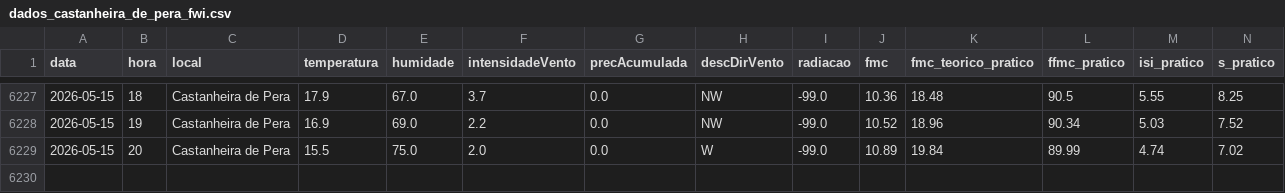
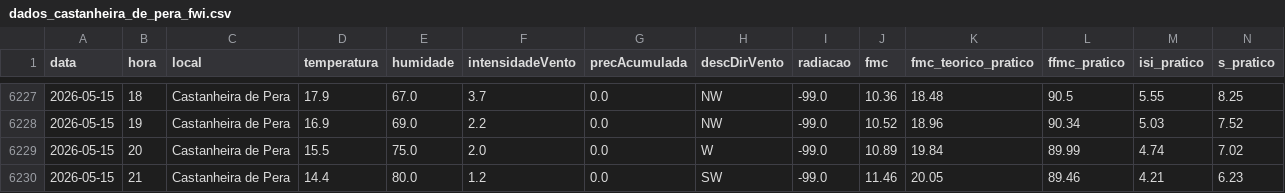
Before and after one commit to 23657/fwi-pipeline-ipt, a CSV file: dados_castanheira_de_pera_fwi.csv, drawn as a sheet; only a part is shown, gaps mark what is left out; rows hold the shown columns only; the diff names each change by its address in the sheet, - before the commit and + after, or states it on an @@ line.

```diff
--- a/dados_castanheira_de_pera_fwi.csv
+++ b/dados_castanheira_de_pera_fwi.csv
+row 6230: 2026-05-15 | 21 | Castanheira de Pera | 14.4 | 80.0 | 1.2 | 0.0 | SW | -99.0 | 11.46 | 20.05 | 89.46 | 4.21 | 6.23
```
Also changed, not shown: dados_ferreira_do_zezere_fwi.csv, dados_macao_fwi.csv, 2 other files.
